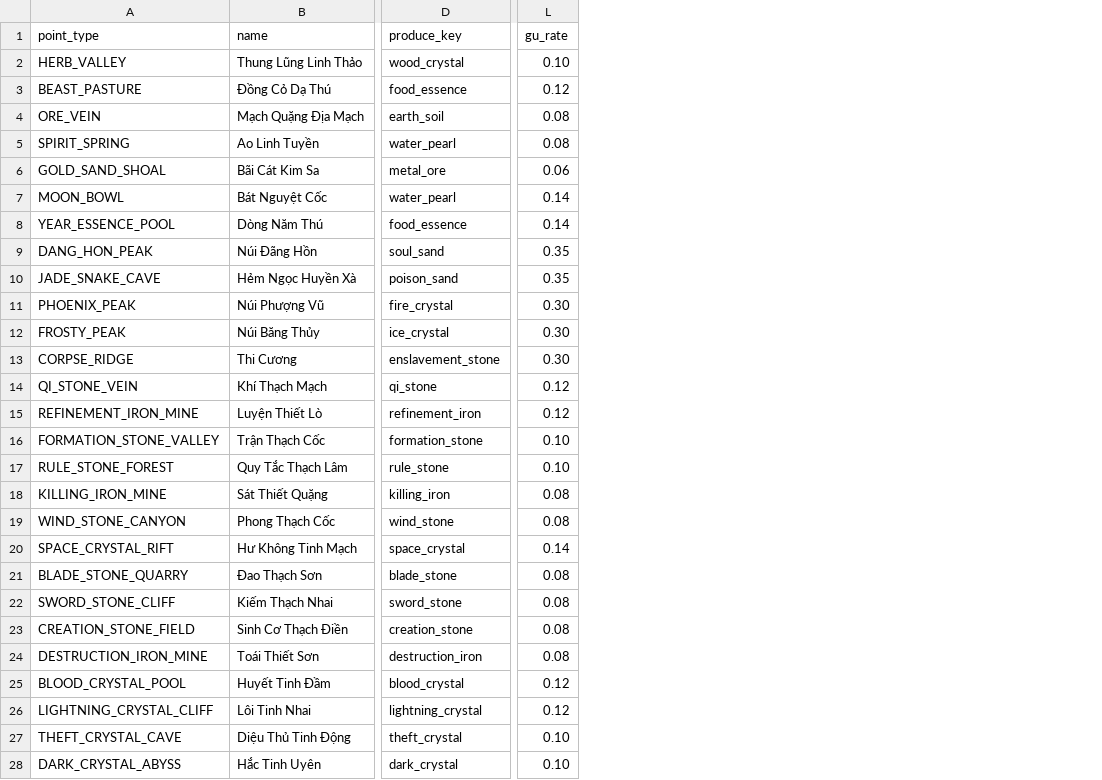
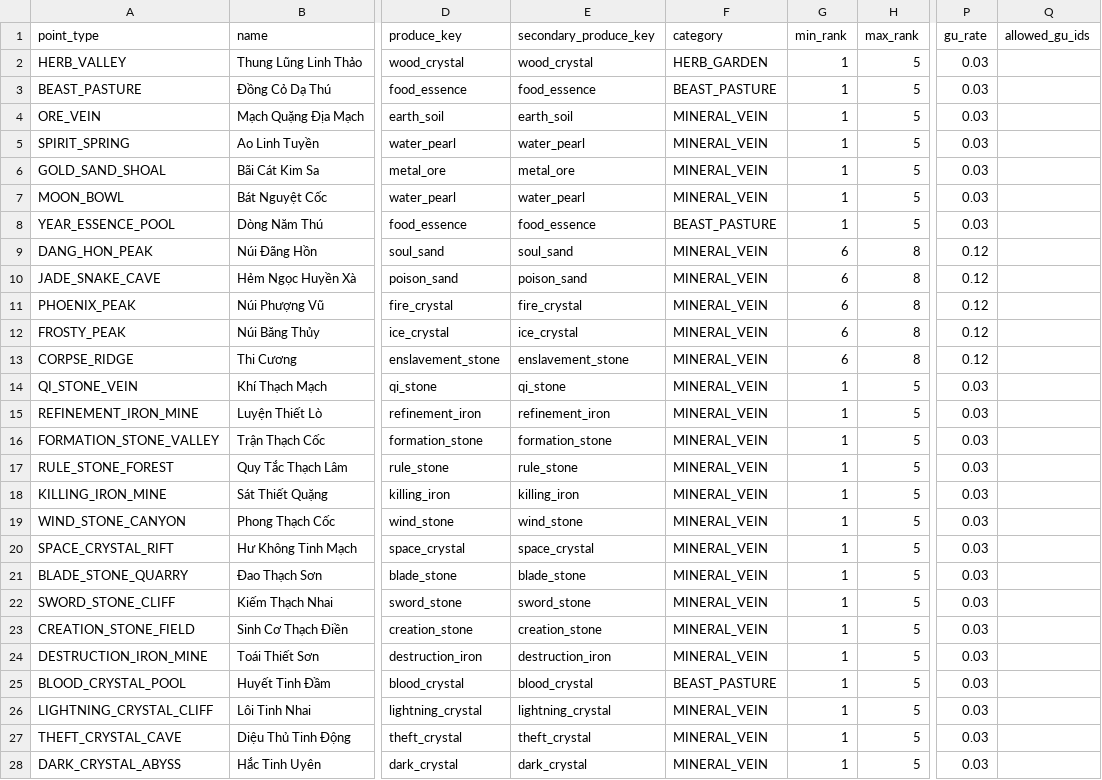
Before and after one commit to VipPro67/GuWorld, a CSV file: backend/data/ResourcePointTemplate.csv, drawn as a sheet; only a part is shown, gaps mark what is left out; addresses are those after the commit; the diff covers the shown part only; the diff names each change by its address in the sheet, - before the commit and + after, or states it on an @@ line.

```diff
--- a/backend/data/ResourcePointTemplate.csv
+++ b/backend/data/ResourcePointTemplate.csv
+column E (secondary_produce_key), rows 2-28: wood_crystal | food_essence | earth_soil | water_pearl | metal_ore | water_pearl | food_essence | soul_sand | poison_sand | fire_crystal | ice_crystal | enslavement_stone | qi_stone | refinement_iron | formation_stone | rule_stone | killing_iron | wind_stone | space_crystal | blade_stone | sword_stone | creation_stone | destruction_iron | blood_crystal | lightning_crystal | theft_crystal | dark_crystal
+column F (category), rows 2-28: HERB_GARDEN | BEAST_PASTURE | MINERAL_VEIN | MINERAL_VEIN | MINERAL_VEIN | MINERAL_VEIN | BEAST_PASTURE | MINERAL_VEIN | MINERAL_VEIN | MINERAL_VEIN | MINERAL_VEIN | MINERAL_VEIN | MINERAL_VEIN | MINERAL_VEIN | MINERAL_VEIN | MINERAL_VEIN | MINERAL_VEIN | MINERAL_VEIN | MINERAL_VEIN | MINERAL_VEIN | MINERAL_VEIN | MINERAL_VEIN | MINERAL_VEIN | BEAST_PASTURE | MINERAL_VEIN | MINERAL_VEIN | MINERAL_VEIN
+column G (min_rank), rows 2-28: 1 | 1 | 1 | 1 | 1 | 1 | 1 | 6 | 6 | 6 | 6 | 6 | 1 | 1 | 1 | 1 | 1 | 1 | 1 | 1 | 1 | 1 | 1 | 1 | 1 | 1 | 1
+column H (max_rank), rows 2-28: 5 | 5 | 5 | 5 | 5 | 5 | 5 | 8 | 8 | 8 | 8 | 8 | 5 | 5 | 5 | 5 | 5 | 5 | 5 | 5 | 5 | 5 | 5 | 5 | 5 | 5 | 5
+column Q (allowed_gu_ids), empty
-P2 (gu_rate): 0.10
+P2 (gu_rate): 0.03
-P3 (gu_rate): 0.12
+P3 (gu_rate): 0.03
-P4:P5 (gu_rate): 0.08
+P4:P5 (gu_rate): 0.03
-P6 (gu_rate): 0.06
+P6 (gu_rate): 0.03
-P7:P8 (gu_rate): 0.14
+P7:P8 (gu_rate): 0.03
-P9:P10 (gu_rate): 0.35
+P9:P10 (gu_rate): 0.12
-P11:P13 (gu_rate): 0.30
+P11:P13 (gu_rate): 0.12
-P14:P15 (gu_rate): 0.12
+P14:P15 (gu_rate): 0.03
-P16:P17 (gu_rate): 0.10
+P16:P17 (gu_rate): 0.03
-P18:P19 (gu_rate): 0.08
+P18:P19 (gu_rate): 0.03
-P20 (gu_rate): 0.14
+P20 (gu_rate): 0.03
-P21:P24 (gu_rate): 0.08
+P21:P24 (gu_rate): 0.03
-P25:P26 (gu_rate): 0.12
+P25:P26 (gu_rate): 0.03
-P27:P28 (gu_rate): 0.10
+P27:P28 (gu_rate): 0.03
```
Also changed, not shown: 20 edited cells elsewhere in this file, 18 other files.
